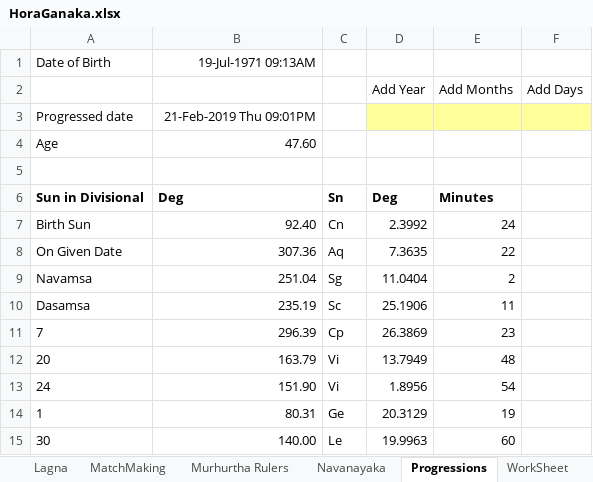
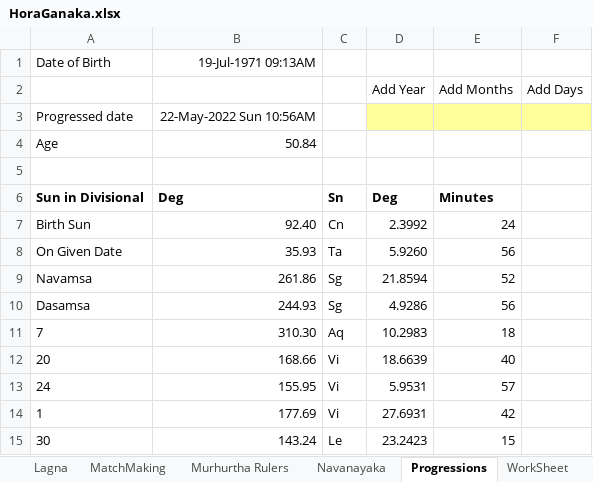
Before and after one commit to SanjayPrabhakaran/HoraGanaka, an Excel workbook: HoraGanaka.xlsx, sheet Progressions, drawn as a sheet; only a part is shown; values as stored, in another font and other column widths than the file's, no borders; the diff covers the shown part only; the diff names each change by its address in the sheet, - before the commit and + after, or states it on an @@ line.

```diff
--- a/HoraGanaka.xlsx (sheet Progressions)
+++ b/HoraGanaka.xlsx (sheet Progressions)
-B3: 21-Feb-2019 Thu 09:01PM
+B3: 22-May-2022 Sun 10:56AM
-B4: 47.60
+B4: 50.84
-B8: 307.36
+B8: 35.93
-C8: Aq
+C8: Ta
-D8 (Add Year): 7.3635
+D8 (Add Year): 5.9260
-E8 (Add Months): 22
+E8 (Add Months): 56
-B9: 251.04
+B9: 261.86
-D9 (Add Year): 11.0404
+D9 (Add Year): 21.8594
-E9 (Add Months): 2
+E9 (Add Months): 52
-B10: 235.19
+B10: 244.93
-C10: Sc
+C10: Sg
-D10 (Add Year): 25.1906
+D10 (Add Year): 4.9286
-E10 (Add Months): 11
+E10 (Add Months): 56
-B11: 296.39
+B11: 310.30
-C11: Cp
+C11: Aq
-D11 (Add Year): 26.3869
+D11 (Add Year): 10.2983
-E11 (Add Months): 23
+E11 (Add Months): 18
-B12: 163.79
+B12: 168.66
-D12 (Add Year): 13.7949
+D12 (Add Year): 18.6639
-E12 (Add Months): 48
+E12 (Add Months): 40
-B13: 151.90
+B13: 155.95
-D13 (Add Year): 1.8956
+D13 (Add Year): 5.9531
-E13 (Add Months): 54
+E13 (Add Months): 57
-B14: 80.31
+B14: 177.69
-C14: Ge
+C14: Vi
-D14 (Add Year): 20.3129
+D14 (Add Year): 27.6931
-E14 (Add Months): 19
+E14 (Add Months): 42
-B15: 140.00
+B15: 143.24
-D15 (Add Year): 19.9963
+D15 (Add Year): 23.2423
-E15 (Add Months): 60
+E15 (Add Months): 15
```
Also changed, not shown: 3 edited cells elsewhere in this sheet, sheet Udu, sheet Vimshottari, sheet DATA, sheet JHora, sheet Sp.Nakshatra, sheet Shadbala, 15 more sheets, other sheet tabs, formulas that keep their value, hidden cells, charts or pictures.
